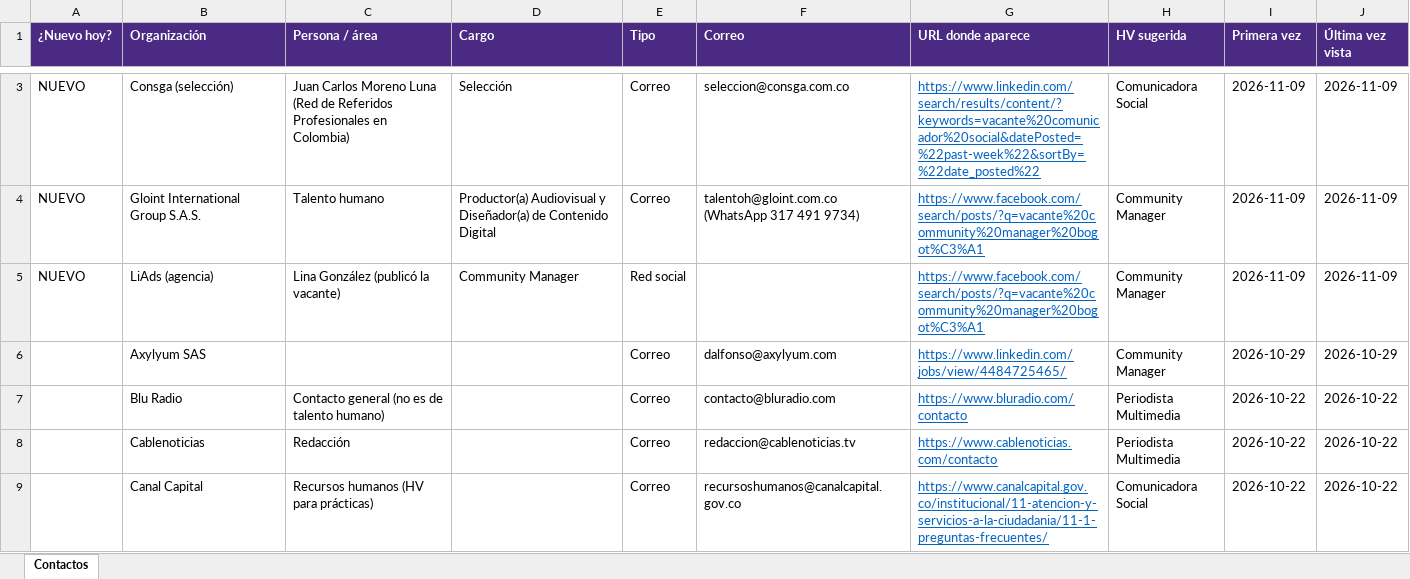
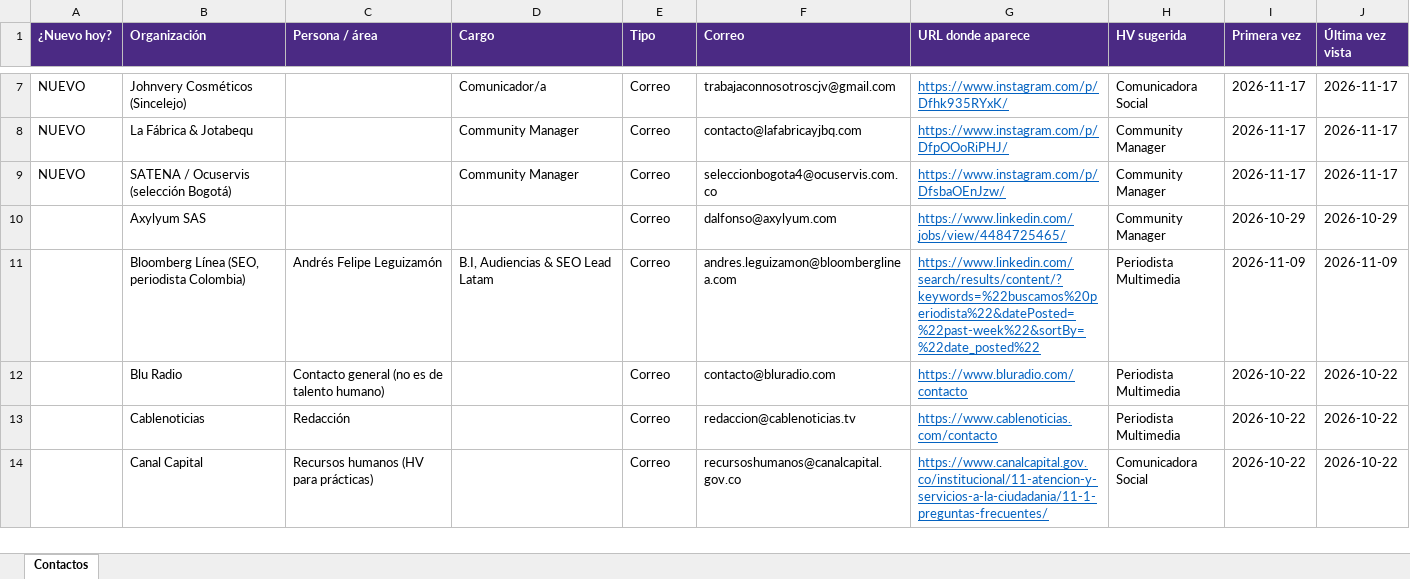
Before and after one commit to kevin961312/Portfolio_Personal, an Excel workbook: ofertas/Contactos_Laura.xlsx, sheet Contactos, drawn as a sheet; only a part is shown, gaps mark what is left out; values as stored, in another font and other column widths than the file's, no borders; addresses are those after the commit; the diff covers the shown part only; the diff names each change by its address in the sheet, - before the commit and + after, or states it on an @@ line.

```diff
--- a/ofertas/Contactos_Laura.xlsx (sheet Contactos)
+++ b/ofertas/Contactos_Laura.xlsx (sheet Contactos)
-B7 (Organización): Consga (selección)
+B7 (Organización): Johnvery Cosméticos (Sincelejo)
-C7 (Persona / área): Juan Carlos Moreno Luna (Red de Referidos Profesionales en Colombia)
+C7 (Persona / área): (empty)
-D7 (Cargo): Selección
+D7 (Cargo): Comunicador/a
-F7 (Correo): seleccion@consga.com.co
+F7 (Correo): trabajaconnosotroscjv@gmail.com
-G7 (URL donde aparece): https://www.linkedin.com/search/results/content/?keywords=vacante%20comunicador%20social&datePosted=%22past-week%22&sortBy=%22date_posted%22
+G7 (URL donde aparece): https://www.instagram.com/p/Dfhk935RYxK/
-I7:I9 (Primera vez): 2026-11-09
+I7:I9 (Primera vez): 2026-11-17
-J7:J9 (Última vez vista): 2026-11-09
+J7:J9 (Última vez vista): 2026-11-17
-B8 (Organización): Gloint International Group S.A.S.
+B8 (Organización): La Fábrica & Jotabequ
-C8 (Persona / área): Talento humano
+C8 (Persona / área): (empty)
-D8 (Cargo): Productor(a) Audiovisual y Diseñador(a) de Contenido Digital
+D8 (Cargo): Community Manager
-F8 (Correo): talentoh@gloint.com.co (WhatsApp 317 491 9734)
+F8 (Correo): contacto@lafabricayjbq.com
-G8 (URL donde aparece): https://www.facebook.com/search/posts/?q=vacante%20community%20manager%20bogot%C3%A1
+G8 (URL donde aparece): https://www.instagram.com/p/DfpOOoRiPHJ/
-B9 (Organización): LiAds (agencia)
+B9 (Organización): SATENA / Ocuservis (selección Bogotá)
-C9 (Persona / área): Lina González (publicó la vacante)
+C9 (Persona / área): (empty)
-E9 (Tipo): Red social
+E9 (Tipo): Correo
-F9 (Correo): (empty)
+F9 (Correo): seleccionbogota4@ocuservis.com.co
-G9 (URL donde aparece): https://www.facebook.com/search/posts/?q=vacante%20community%20manager%20bogot%C3%A1
+G9 (URL donde aparece): https://www.instagram.com/p/DfsbaOEnJzw/
+row 11:  | Bloomberg Línea (SEO, periodista Colombia) | Andrés Felipe Leguizamón | B.I, Audiencias & SEO Lead Latam | Correo | andres.leguizamon@bloomberglinea.com | https://www.linkedin.com/search/results/content/?keywords=%22buscamos%20periodista%22&datePosted=%22past-week%22&sortBy=%22date_posted%22 | Periodista Multimedia | 2026-11-09 | 2026-11-09
```
Also changed, not shown: 7 added rows and 9 edited cells elsewhere in this sheet, 22 other files.
